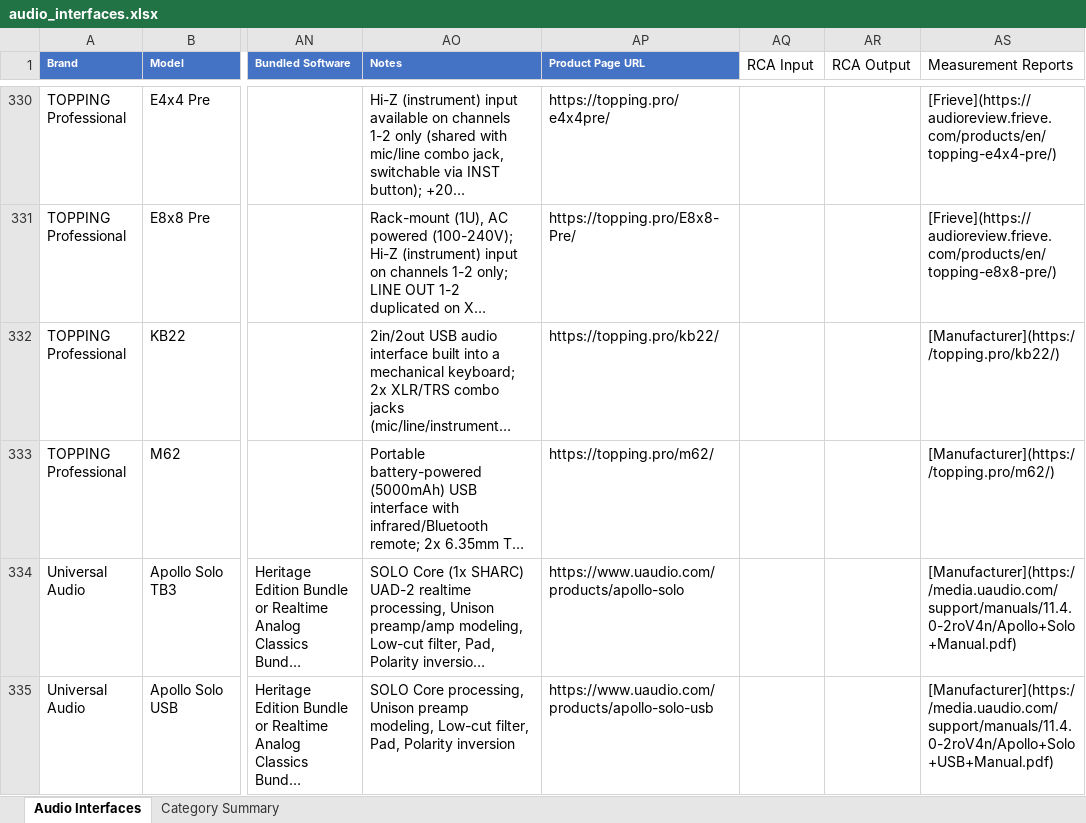
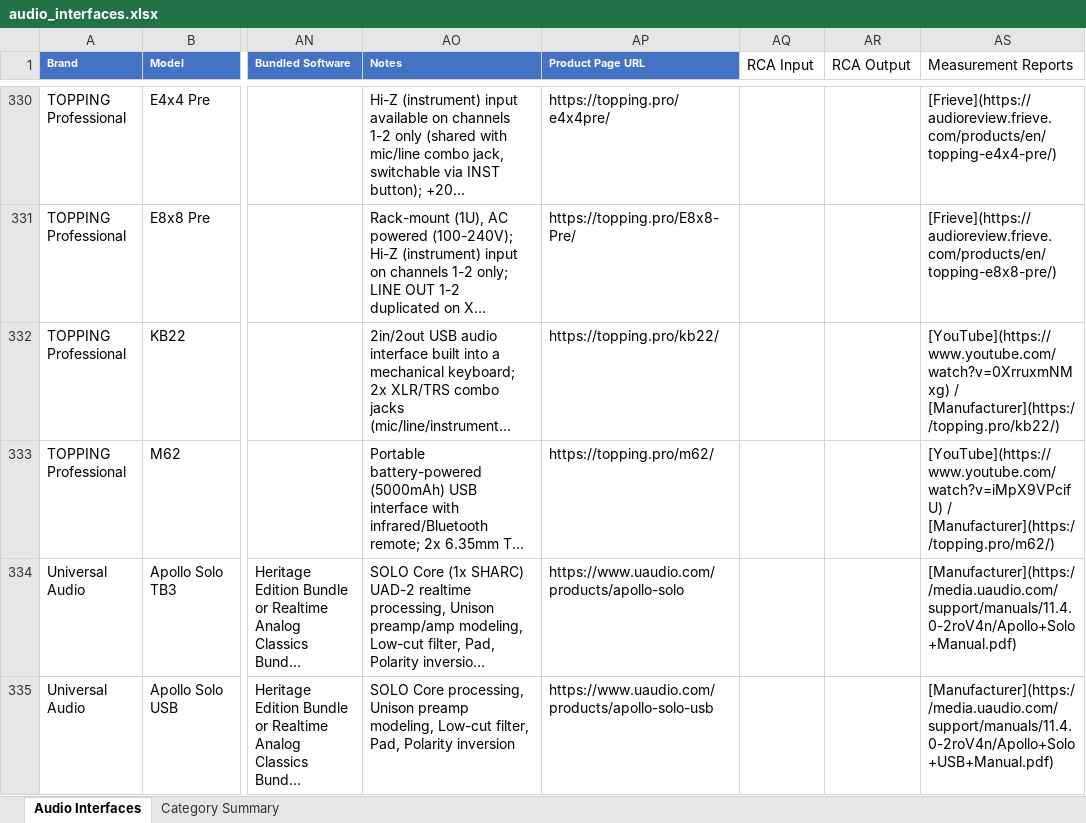
Before and after one commit to semnil/audio-interface-compare-site, an Excel workbook: data/audio_interfaces.xlsx, sheet Audio Interfaces, drawn as a sheet; only a part is shown, gaps mark what is left out; long unchanged cells end in …; values as stored, in another font and other column widths than the file's, no borders; the diff names each change by its address in the sheet, - before the commit and + after, or states it on an @@ line.

```diff
--- a/data/audio_interfaces.xlsx (sheet Audio Interfaces)
+++ b/data/audio_interfaces.xlsx (sheet Audio Interfaces)
-AS332 (Measurement Reports): [Manufacturer](https://topping.pro/kb22/)
+AS332 (Measurement Reports): [YouTube](https://www.youtube.com/watch?v=0XrruxmNMxg) / [Manufacturer](https://topping.pro/kb22/)
-AS333 (Measurement Reports): [Manufacturer](https://topping.pro/m62/)
+AS333 (Measurement Reports): [YouTube](https://www.youtube.com/watch?v=iMpX9VPcifU) / [Manufacturer](https://topping.pro/m62/)
```
